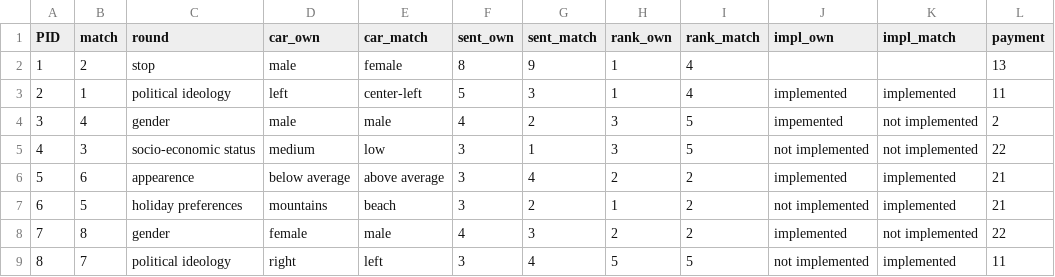
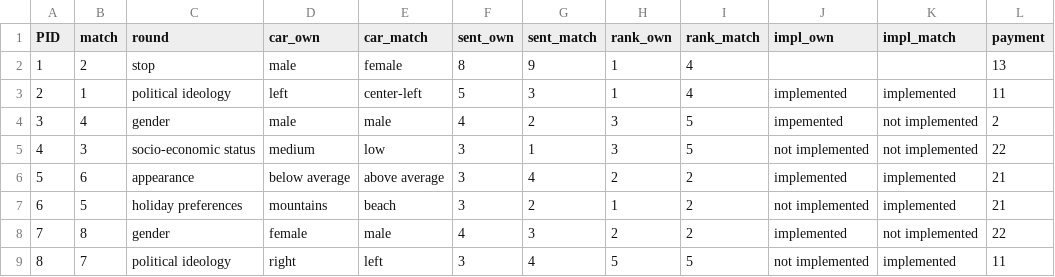
Before and after one commit to marcofaillo/otree, a CSV file: read_outcomes/outcomes.csv, drawn as a sheet.

```diff
--- a/read_outcomes/outcomes.csv
+++ b/read_outcomes/outcomes.csv
@@ -5,3 +5,3 @@ PID,match,round,car_own,car_match,sent_own,sent_match,rank_own,rank_match,impl_o
 4,3,socio-economic status,medium,low,3,1,3,5,not implemented,not implemented,22
-5,6,appearence,below average,above average,3,4,2,2,implemented,implemented,21
+5,6,appearance,below average,above average,3,4,2,2,implemented,implemented,21
 6,5,holiday preferences,mountains,beach,3,2,1,2,not implemented,implemented,21
```
Also changed, not shown: 3 other files.
